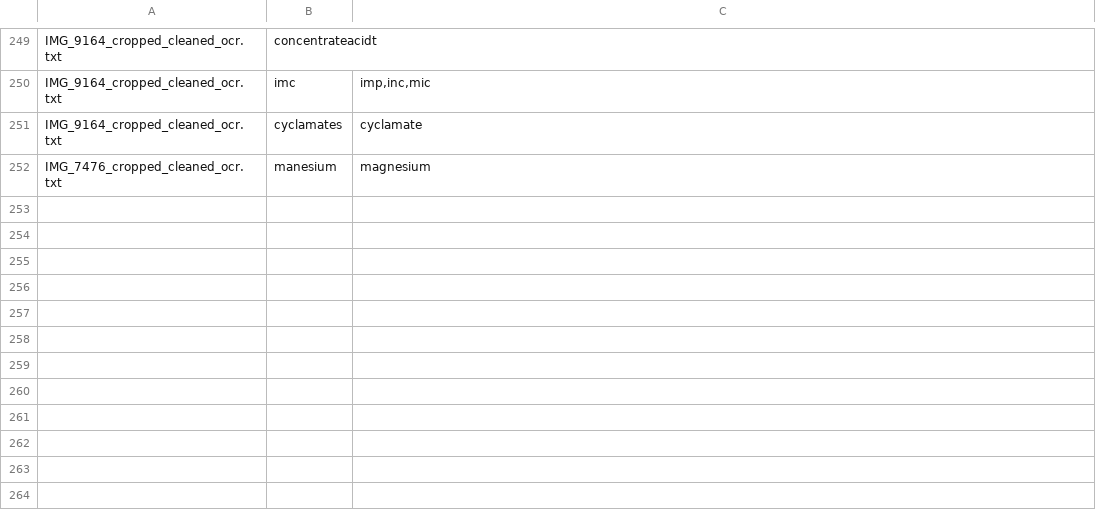
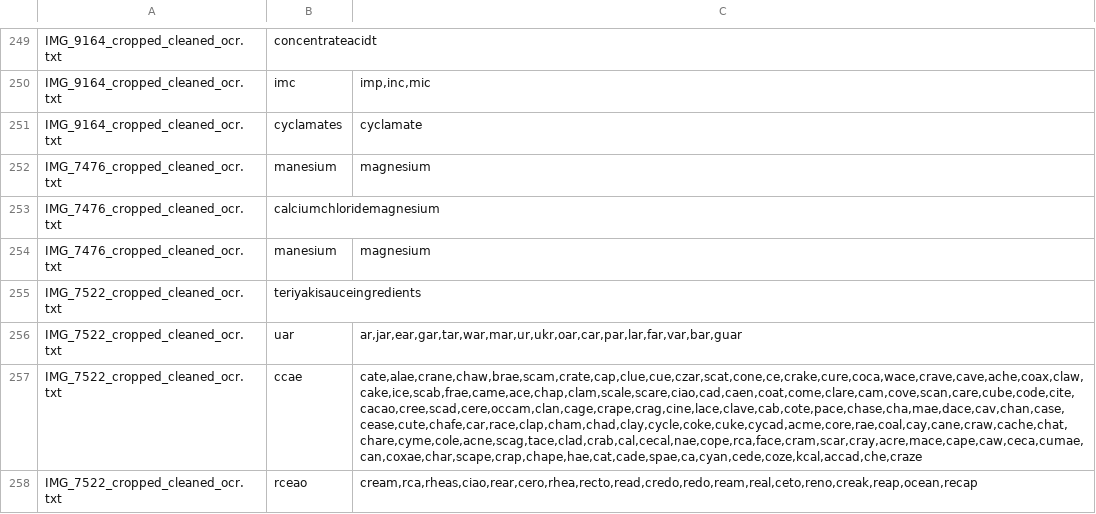
Before and after one commit to veronika-kormendi/plantscan, a CSV file: postprocessed_single/candidates_updated_dict_single.csv, drawn as a sheet; only a part is shown, gaps mark what is left out; the diff names each change by its address in the sheet, - before the commit and + after, or states it on an @@ line.

```diff
--- a/postprocessed_single/candidates_updated_dict_single.csv
+++ b/postprocessed_single/candidates_updated_dict_single.csv
+row 253: IMG_7476_cropped_cleaned_ocr.txt | calciumchloridemagnesium
+row 254: IMG_7476_cropped_cleaned_ocr.txt | manesium | magnesium
+row 255: IMG_7522_cropped_cleaned_ocr.txt | teriyakisauceingredients
+row 256: IMG_7522_cropped_cleaned_ocr.txt | uar | ar,jar,ear,gar,tar,war,mar,ur,ukr,oar,car,par,lar,far,var,bar,guar
+row 257: IMG_7522_cropped_cleaned_ocr.txt | ccae | cate,alae,crane,chaw,brae,scam,crate,cap,clue,cue,czar,scat,cone,ce,crake,cure,coca,wace,crave,cave,ache,coax,claw,cake,ice,scab,frae,came,ace,chap,clam,scale,scare,ciao,cad,caen,coat,come,clare,cam,cove,scan,care,cube,code,cite,cacao,cree,scad,cere,occam,clan,cage,crape,crag,cine,lace,clave,cab,cote,pace,chase,cha,mae,dace,cav,chan,case,cease,cute,chafe,car,race,clap,cham,chad,clay,cycle,coke,cuke,cycad,acme,core,rae,coal,cay,cane,craw,cache,chat,chare,cyme,cole,acne,scag,tace,clad,crab,cal,cecal,nae,cope,rca,face,cram,scar,cray,acre,mace,cape,caw,ceca,cumae,can,coxae,char,scape,crap,chape,hae,cat,cade,spae,ca,cyan,cede,coze,kcal,accad,che,craze
+row 258: IMG_7522_cropped_cleaned_ocr.txt | rceao | cream,rca,rheas,ciao,rear,cero,rhea,recto,read,credo,redo,ream,real,ceto,reno,creak,reap,ocean,recap
```
Also changed, not shown: postprocessed_summary_single.csv, preprocessed_metrics_single.csv, 15 other files.
